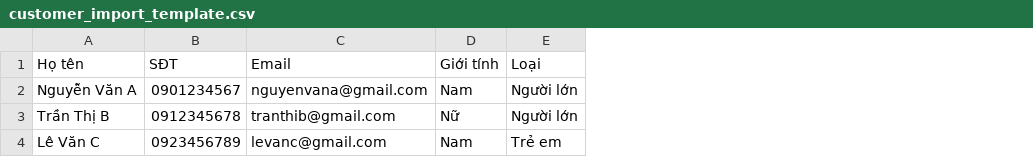
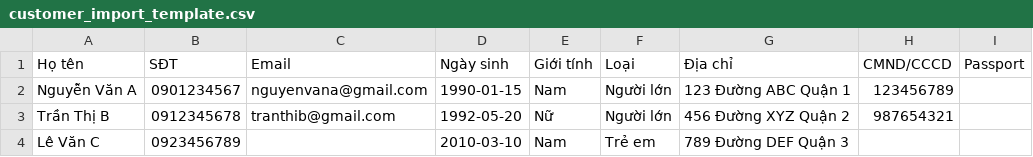
Before and after one commit to nguyenthingoc2005/dan1, a CSV file: public/templates/customer_import_template.csv, drawn as a sheet; the diff names each change by its address in the sheet, - before the commit and + after, or states it on an @@ line.

```diff
--- a/public/templates/customer_import_template.csv
+++ b/public/templates/customer_import_template.csv
+column D (Ngày sinh), rows 2-4: 1990-01-15 | 1992-05-20 | 2010-03-10
+column G (Địa chỉ), rows 2-4: 123 Đường ABC Quận 1 | 456 Đường XYZ Quận 2 | 789 Đường DEF Quận 3
+column H (CMND/CCCD), rows 2-3: 123456789 | 987654321
+column I (Passport), empty
-C4 (Email): levanc@gmail.com
+C4 (Email): (empty)
```
Also changed, not shown: 20 other files.
